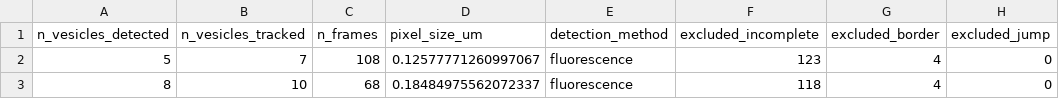
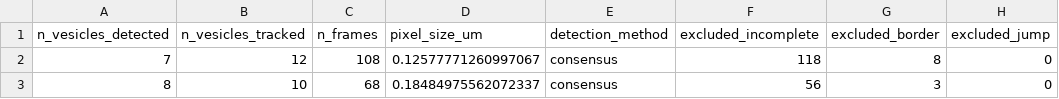
Before and after one commit to jonathanbostock/phd-thesis, a CSV file: figures/fig-3/GUV Confocal/Sample 3/results/summary_stats.csv, drawn as a sheet; only a part is shown; the diff names each change by its address in the sheet, - before the commit and + after, or states it on an @@ line.

```diff
--- a/figures/fig-3/GUV Confocal/Sample 3/results/summary_stats.csv
+++ b/figures/fig-3/GUV Confocal/Sample 3/results/summary_stats.csv
-A2 (n_vesicles_detected): 5
+A2 (n_vesicles_detected): 7
-B2 (n_vesicles_tracked): 7
+B2 (n_vesicles_tracked): 12
-E2:E3 (detection_method): fluorescence
+E2:E3 (detection_method): consensus
-F2 (excluded_incomplete): 123
+F2 (excluded_incomplete): 118
-G2 (excluded_border): 4
+G2 (excluded_border): 8
-F3 (excluded_incomplete): 118
+F3 (excluded_incomplete): 56
-G3 (excluded_border): 4
+G3 (excluded_border): 3
```
Also changed, not shown: figures/fig-3/GUV Confocal/Sample 1/results/summary_stats.csv, figures/fig-3/GUV Confocal/Sample 2/results/summary_stats.csv, 13 other files.
